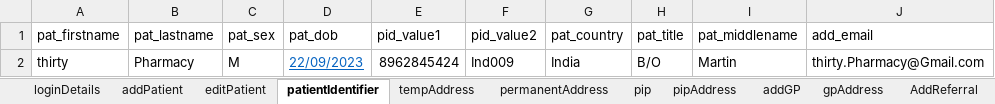
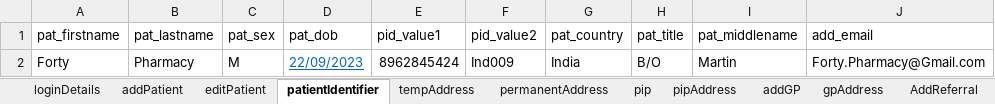
Before and after one commit to manojvyavahare27/ReleaseC4Automation, an Excel workbook: ExcelFiles/PharmacyDomain.xlsx, sheet patientIdentifier, drawn as a sheet; values as stored, in another font and other column widths than the file's, no borders; the diff names each change by its address in the sheet, - before the commit and + after, or states it on an @@ line.

Commit message:
change patient

```diff
--- a/ExcelFiles/PharmacyDomain.xlsx (sheet patientIdentifier)
+++ b/ExcelFiles/PharmacyDomain.xlsx (sheet patientIdentifier)
-A2 (pat_firstname): thirty
+A2 (pat_firstname): Forty
-J2 (add_email): thirty.Pharmacy@Gmail.com
+J2 (add_email): Forty.Pharmacy@Gmail.com
```
Also changed, not shown: sheet addPatient, sheet patDetails, sheet editPatient.
